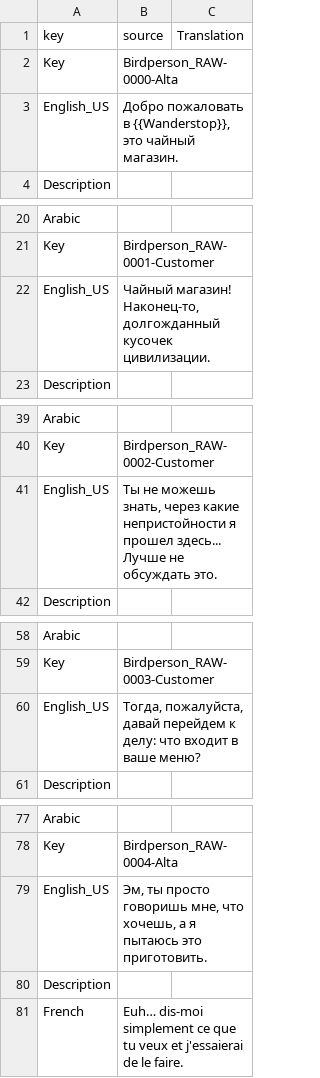
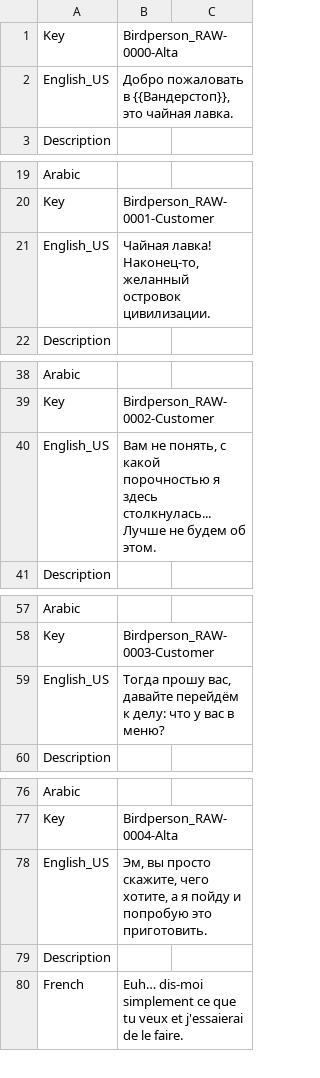
Before and after one commit to Dontaz/Wanderstop-RU, a CSV file: ru_files/TheClearing/Content/Data/Dialogue/Localization/DT_Birdperson.uasset.csv, drawn as a sheet; only a part is shown, gaps mark what is left out; the diff covers the shown part only.

Commit message:
Update DT_Birdperson.uasset.csv

```diff
--- a/ru_files/TheClearing/Content/Data/Dialogue/Localization/DT_Birdperson.uasset.csv
+++ b/ru_files/TheClearing/Content/Data/Dialogue/Localization/DT_Birdperson.uasset.csv
@@ -1,4 +1,3 @@
-key,source,Translation
 Key,Birdperson_RAW-0000-Alta,
-English_US,"Добро пожаловать в {{Wanderstop}}, это чайный магазин.",
+English_US,"Добро пожаловать в {{Вандерстоп}}, это чайная лавка.",
 Description,,
@@ -21,3 +20,3 @@ Arabic,,
 Key,Birdperson_RAW-0001-Customer,
-English_US,"Чайный магазин! Наконец-то, долгожданный кусочек цивилизации.",
+English_US,"Чайная лавка! Наконец-то, желанный островок цивилизации.",
 Description,,
@@ -40,3 +39,3 @@ Arabic,,
 Key,Birdperson_RAW-0002-Customer,
-English_US,"Ты не можешь знать, через какие непристойности я прошел здесь... Лучше не обсуждать это.",
+English_US,"Вам не понять, с какой порочностью я здесь столкнулась... Лучше не будем об этом.",
 Description,,
@@ -59,3 +58,3 @@ Arabic,,
 Key,Birdperson_RAW-0003-Customer,
-English_US,"Тогда, пожалуйста, давай перейдем к делу: что входит в ваше меню?",
+English_US,"Тогда прошу вас, давайте перейдём к делу: что у вас в меню?",
 Description,,
@@ -78,3 +77,3 @@ Arabic,,
 Key,Birdperson_RAW-0004-Alta,
-English_US,"Эм, ты просто говоришь мне, что хочешь, а я пытаюсь это приготовить.",
+English_US,"Эм, вы просто скажите, чего хотите, а я пойду и попробую это приготовить.",
 Description,,
```
Also changed, not shown: 62 edited cells elsewhere in this file.
